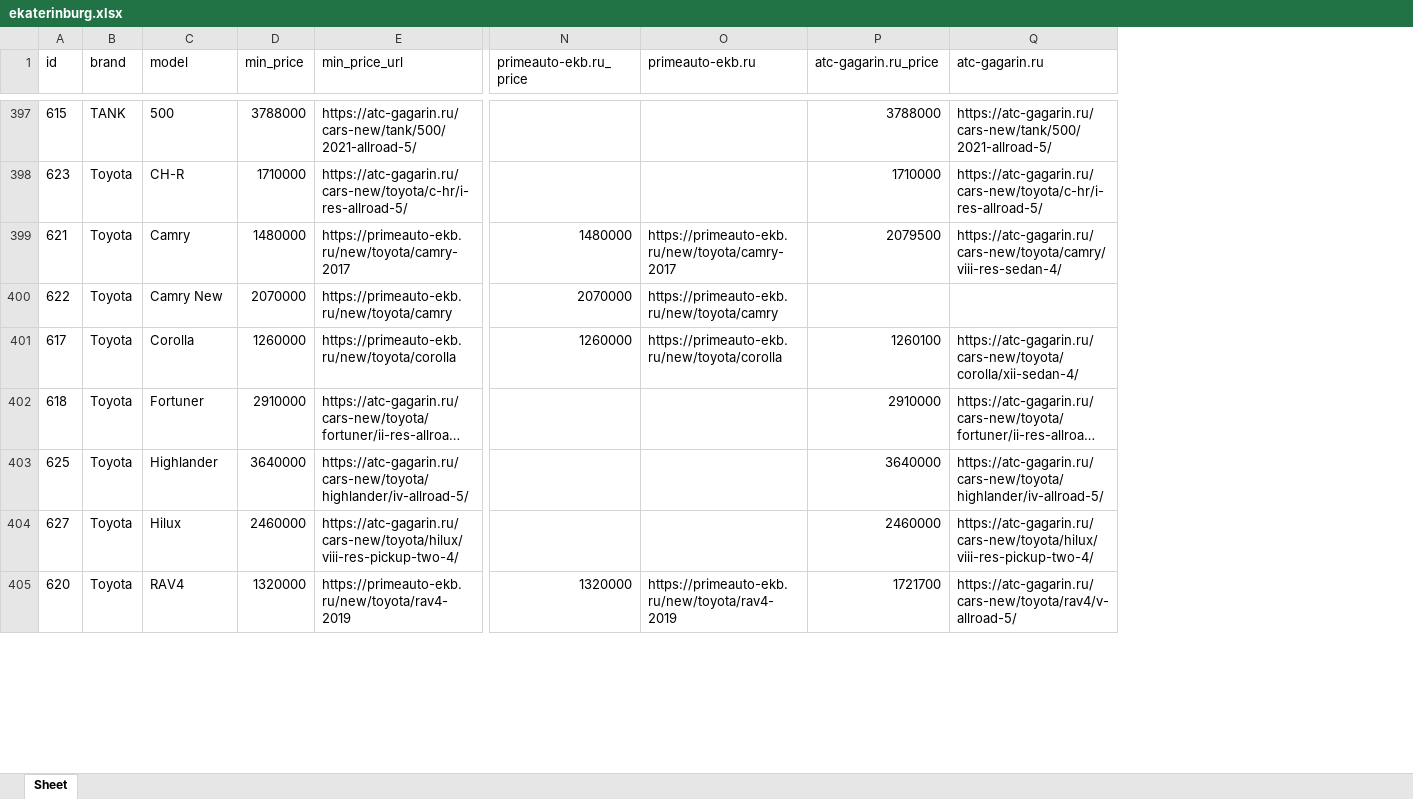
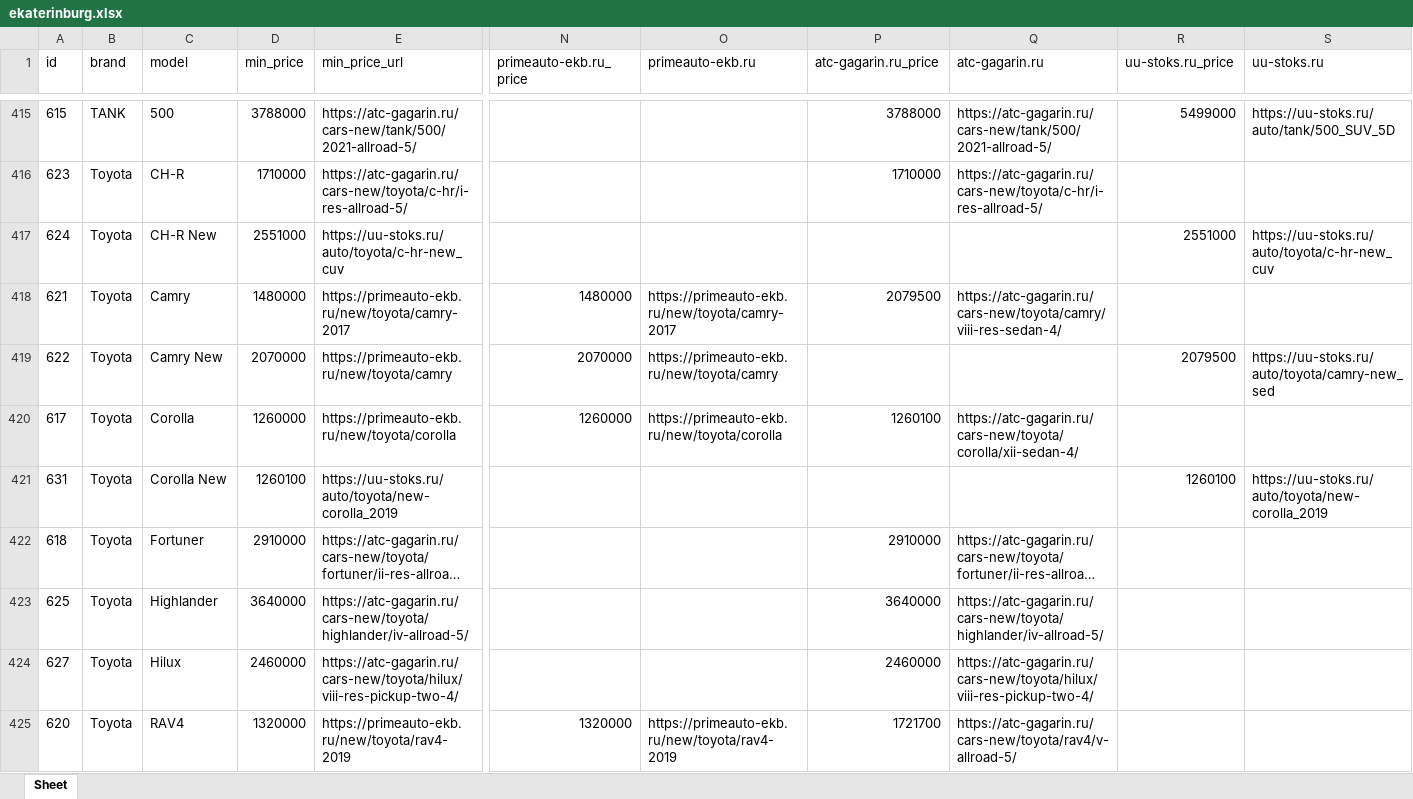
Before and after one commit to AlekseyNushtaev/AutoPars010824, an Excel workbook: xlsx/ekaterinburg.xlsx, sheet Sheet, drawn as a sheet; only a part is shown, gaps mark what is left out; long unchanged cells end in …; values as stored, in another font and other column widths than the file's, no borders; rows hold the shown columns only; the diff covers the shown part only; the diff names each change by its address in the sheet, - before the commit and + after, or states it on an @@ line.

```diff
--- a/xlsx/ekaterinburg.xlsx (sheet Sheet)
+++ b/xlsx/ekaterinburg.xlsx (sheet Sheet)
+column R (uu-stoks.ru_price), row 415: 5499000; row 419: 2079500
+column S (uu-stoks.ru), row 415: https://uu-stoks.ru/auto/tank/500_SUV_5D; row 419: https://uu-stoks.ru/auto/toyota/camry-new_sed
+row 417: 624 | Toyota | CH-R New | 2551000 | https://uu-stoks.ru/auto/toyota/c-hr-new_cuv |  |  |  |  | 2551000 | https://uu-stoks.ru/auto/toyota/c-hr-new_cuv
+row 421: 631 | Toyota | Corolla New | 1260100 | https://uu-stoks.ru/auto/toyota/new-corolla_2019 |  |  |  |  | 1260100 | https://uu-stoks.ru/auto/toyota/new-corolla_2019
```
Also changed, not shown: 19 added rows and 76 edited cells elsewhere in this sheet, xlsx/krasnodar.xlsx, xlsx/moscow.xlsx, 34 other files.
